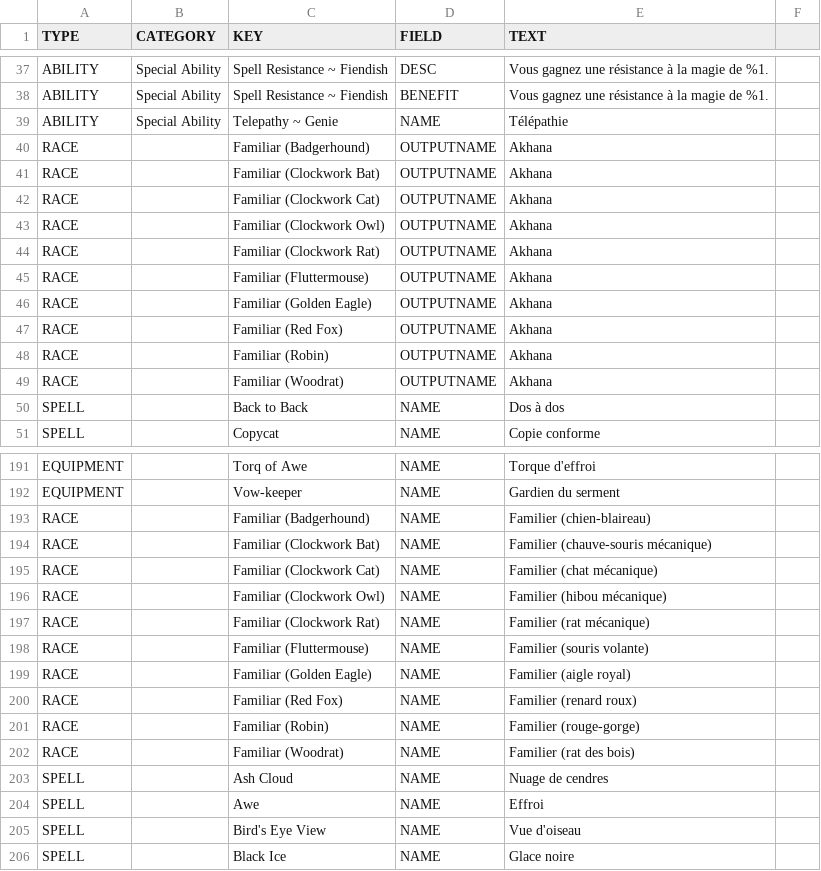
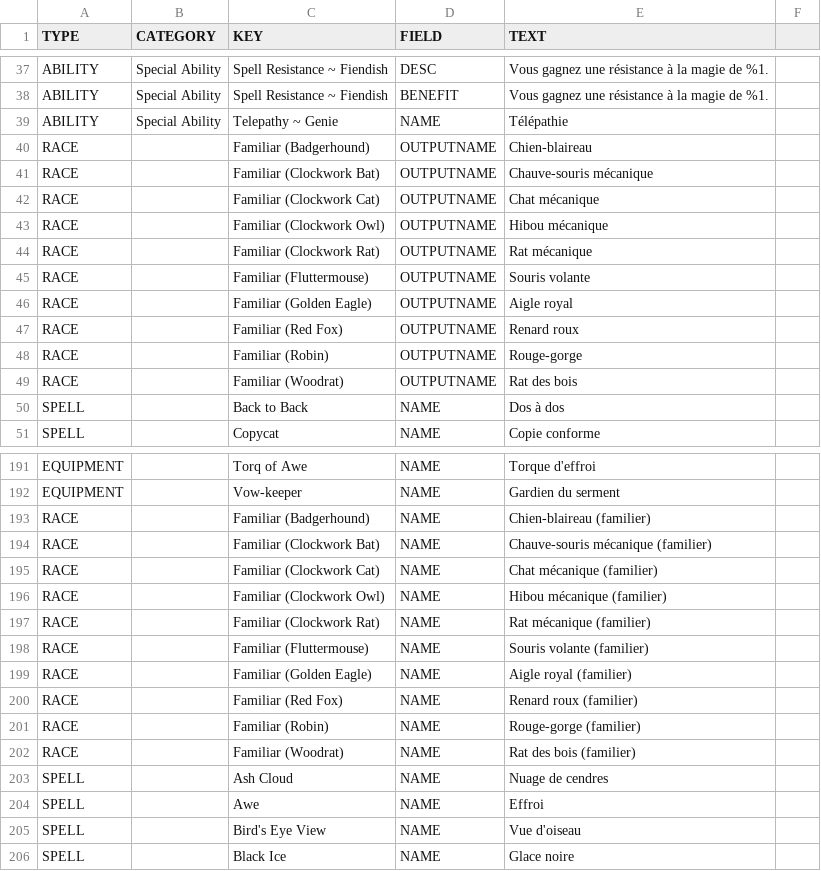
Before and after one commit to SebQuenet/pcgen, a TSV file: data/pathfinder/4_winds_fantasy_gaming/book_of_arcane_magic/_boam.fr.tsv, drawn as a sheet; only a part is shown, gaps mark what is left out.

```diff
--- a/data/pathfinder/4_winds_fantasy_gaming/book_of_arcane_magic/_boam.fr.tsv
+++ b/data/pathfinder/4_winds_fantasy_gaming/book_of_arcane_magic/_boam.fr.tsv
@@ -39,12 +39,12 @@ ABILITY	Special Ability	Spell Resistance ~ Fiendish	BENEFIT	Vous gagnez une rés
 ABILITY	Special Ability	Telepathy ~ Genie	NAME	Télépathie
-RACE		Familiar (Badgerhound)	OUTPUTNAME	Akhana
-RACE		Familiar (Clockwork Bat)	OUTPUTNAME	Akhana
-RACE		Familiar (Clockwork Cat)	OUTPUTNAME	Akhana
-RACE		Familiar (Clockwork Owl)	OUTPUTNAME	Akhana
-RACE		Familiar (Clockwork Rat)	OUTPUTNAME	Akhana
-RACE		Familiar (Fluttermouse)	OUTPUTNAME	Akhana
-RACE		Familiar (Golden Eagle)	OUTPUTNAME	Akhana
-RACE		Familiar (Red Fox)	OUTPUTNAME	Akhana
-RACE		Familiar (Robin)	OUTPUTNAME	Akhana
-RACE		Familiar (Woodrat)	OUTPUTNAME	Akhana
+RACE		Familiar (Badgerhound)	OUTPUTNAME	Chien-blaireau
+RACE		Familiar (Clockwork Bat)	OUTPUTNAME	Chauve-souris mécanique
+RACE		Familiar (Clockwork Cat)	OUTPUTNAME	Chat mécanique
+RACE		Familiar (Clockwork Owl)	OUTPUTNAME	Hibou mécanique
+RACE		Familiar (Clockwork Rat)	OUTPUTNAME	Rat mécanique
+RACE		Familiar (Fluttermouse)	OUTPUTNAME	Souris volante
+RACE		Familiar (Golden Eagle)	OUTPUTNAME	Aigle royal
+RACE		Familiar (Red Fox)	OUTPUTNAME	Renard roux
+RACE		Familiar (Robin)	OUTPUTNAME	Rouge-gorge
+RACE		Familiar (Woodrat)	OUTPUTNAME	Rat des bois
 SPELL		Back to Back	NAME	Dos à dos
@@ -192,12 +192,12 @@ EQUIPMENT		Torq of Awe	NAME	Torque d'effroi
 EQUIPMENT		Vow-keeper	NAME	Gardien du serment
-RACE		Familiar (Badgerhound)	NAME	Familier (chien-blaireau)
-RACE		Familiar (Clockwork Bat)	NAME	Familier (chauve-souris mécanique)
-RACE		Familiar (Clockwork Cat)	NAME	Familier (chat mécanique)
-RACE		Familiar (Clockwork Owl)	NAME	Familier (hibou mécanique)
-RACE		Familiar (Clockwork Rat)	NAME	Familier (rat mécanique)
-RACE		Familiar (Fluttermouse)	NAME	Familier (souris volante)
-RACE		Familiar (Golden Eagle)	NAME	Familier (aigle royal)
-RACE		Familiar (Red Fox)	NAME	Familier (renard roux)
-RACE		Familiar (Robin)	NAME	Familier (rouge-gorge)
-RACE		Familiar (Woodrat)	NAME	Familier (rat des bois)
+RACE		Familiar (Badgerhound)	NAME	Chien-blaireau (familier)
+RACE		Familiar (Clockwork Bat)	NAME	Chauve-souris mécanique (familier)
+RACE		Familiar (Clockwork Cat)	NAME	Chat mécanique (familier)
+RACE		Familiar (Clockwork Owl)	NAME	Hibou mécanique (familier)
+RACE		Familiar (Clockwork Rat)	NAME	Rat mécanique (familier)
+RACE		Familiar (Fluttermouse)	NAME	Souris volante (familier)
+RACE		Familiar (Golden Eagle)	NAME	Aigle royal (familier)
+RACE		Familiar (Red Fox)	NAME	Renard roux (familier)
+RACE		Familiar (Robin)	NAME	Rouge-gorge (familier)
+RACE		Familiar (Woodrat)	NAME	Rat des bois (familier)
 SPELL		Ash Cloud	NAME	Nuage de cendres
```
Also changed, not shown: data/pathfinder/paizo/adventure_path/legacy_of_fire/players_guide/legacy_of_fire_players_guide.fr.tsv, data/pathfinder/paizo/campaign_setting/inner_sea_intrigue/_inner_sea_intrigue.fr.tsv, 13 other files.
